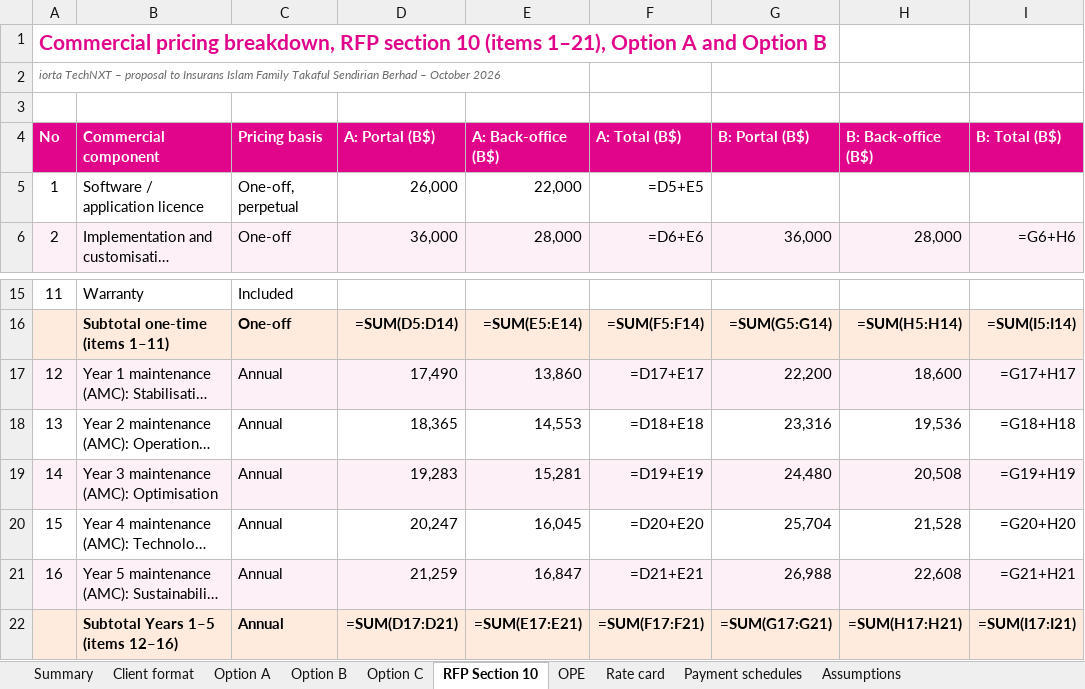
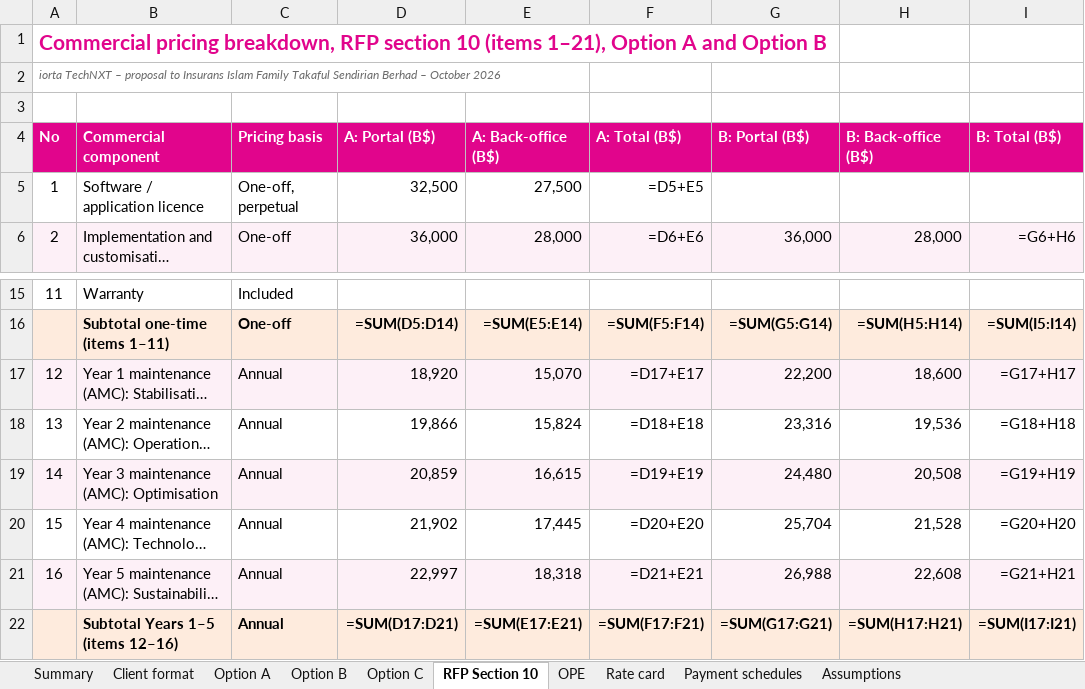
Before and after one commit to IortaTexhNXT-DEV/IIFT-Agent-Banca-Portal-, an Excel workbook: docs/proposal/IIFT-Commercial-Pricing-iorta-TechNXT.xlsx, sheet RFP Section 10, drawn as a sheet; only a part is shown, gaps mark what is left out; long unchanged cells end in …; values as stored, in another font and other column widths than the file's, no borders; formulas without a stored value are shown as written; the diff names each change by its address in the sheet, - before the commit and + after, or states it on an @@ line.

```diff
--- a/docs/proposal/IIFT-Commercial-Pricing-iorta-TechNXT.xlsx (sheet RFP Section 10)
+++ b/docs/proposal/IIFT-Commercial-Pricing-iorta-TechNXT.xlsx (sheet RFP Section 10)
-D5 (A: Portal (B$)): 26,000
+D5 (A: Portal (B$)): 32,500
-E5 (A: Back-office (B$)): 22,000
+E5 (A: Back-office (B$)): 27,500
-D17 (A: Portal (B$)): 17,490
+D17 (A: Portal (B$)): 18,920
-E17 (A: Back-office (B$)): 13,860
+E17 (A: Back-office (B$)): 15,070
-D18 (A: Portal (B$)): 18,365
+D18 (A: Portal (B$)): 19,866
-E18 (A: Back-office (B$)): 14,553
+E18 (A: Back-office (B$)): 15,824
-D19 (A: Portal (B$)): 19,283
+D19 (A: Portal (B$)): 20,859
-E19 (A: Back-office (B$)): 15,281
+E19 (A: Back-office (B$)): 16,615
-D20 (A: Portal (B$)): 20,247
+D20 (A: Portal (B$)): 21,902
-E20 (A: Back-office (B$)): 16,045
+E20 (A: Back-office (B$)): 17,445
-D21 (A: Portal (B$)): 21,259
+D21 (A: Portal (B$)): 22,997
-E21 (A: Back-office (B$)): 16,847
+E21 (A: Back-office (B$)): 18,318
```
Also changed, not shown: sheet Option A, sheet Option C, docs/proposal/IIFT-Bill-of-Materials-iorta-TechNXT.xlsx, 1 other file.
